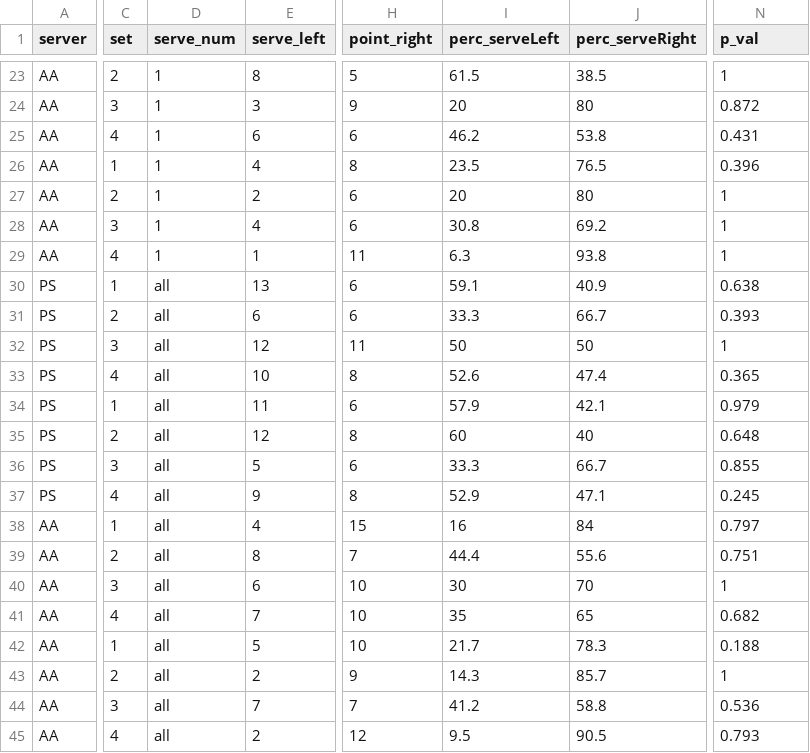
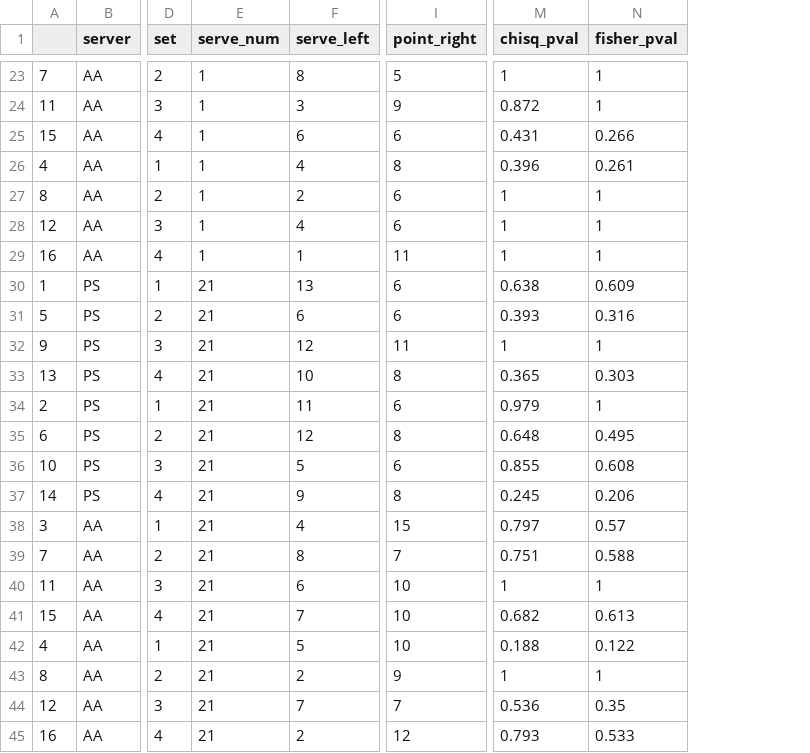
Before and after one commit to jquacinella/IS609_Group, a CSV file: GameTheory/tennis_results.csv, drawn as a sheet; only a part is shown, gaps mark what is left out; removed rows and columns are numbered as before the commit, all else as after; the diff covers the shown part only; the diff names each change by its address in the sheet, - before the commit and + after, or states it on an @@ line.

```diff
--- a/GameTheory/tennis_results.csv
+++ b/GameTheory/tennis_results.csv
+column A, rows 23-45: 7 | 11 | 15 | 4 | 8 | 12 | 16 | 1 | 5 | 9 | 13 | 2 | 6 | 10 | 14 | 3 | 7 | 11 | 15 | 4 | 8 | 12 | 16
-column I (perc_serveLeft), rows 23-45: 61.5 | 20 | 46.2 | 23.5 | 20 | 30.8 | 6.3 | 59.1 | 33.3 | 50 | 52.6 | 57.9 | 60 | 33.3 | 52.9 | 16 | 44.4 | 30 | 35 | 21.7 | 14.3 | 41.2 | 9.5
-column J (perc_serveRight), rows 23-45: 38.5 | 80 | 53.8 | 76.5 | 80 | 69.2 | 93.8 | 40.9 | 66.7 | 50 | 47.4 | 42.1 | 40 | 66.7 | 47.1 | 84 | 55.6 | 70 | 65 | 78.3 | 85.7 | 58.8 | 90.5
+column N (fisher_pval), rows 23-45: 1 | 1 | 0.266 | 0.261 | 1 | 1 | 1 | 0.609 | 0.316 | 1 | 0.303 | 1 | 0.495 | 0.608 | 0.206 | 0.57 | 0.588 | 1 | 0.613 | 0.122 | 1 | 0.35 | 0.533
-M1: p_val
+M1: chisq_pval
-E30:E45 (serve_num): all
+E30:E45 (serve_num): 21
```
Also changed, not shown: 16 edited cells elsewhere in this file, 1 other file.
